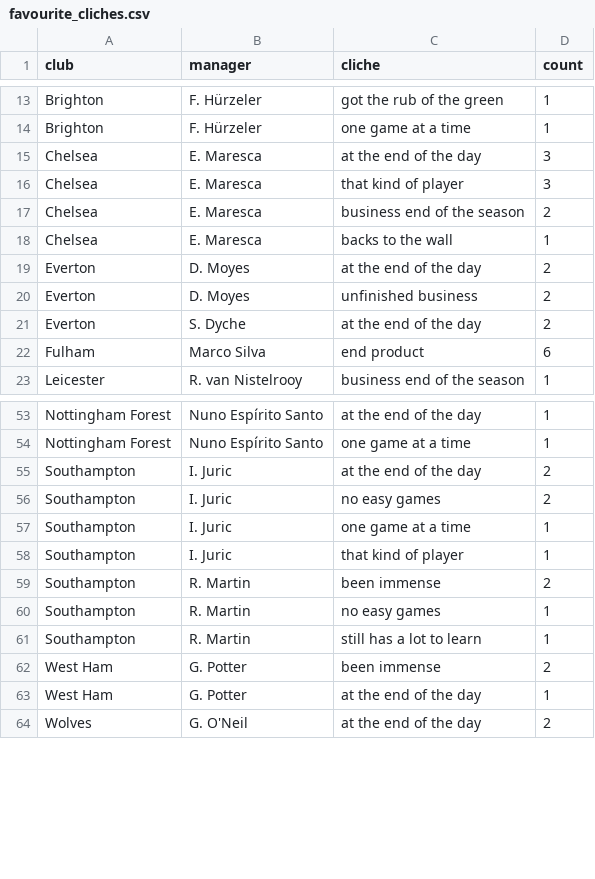
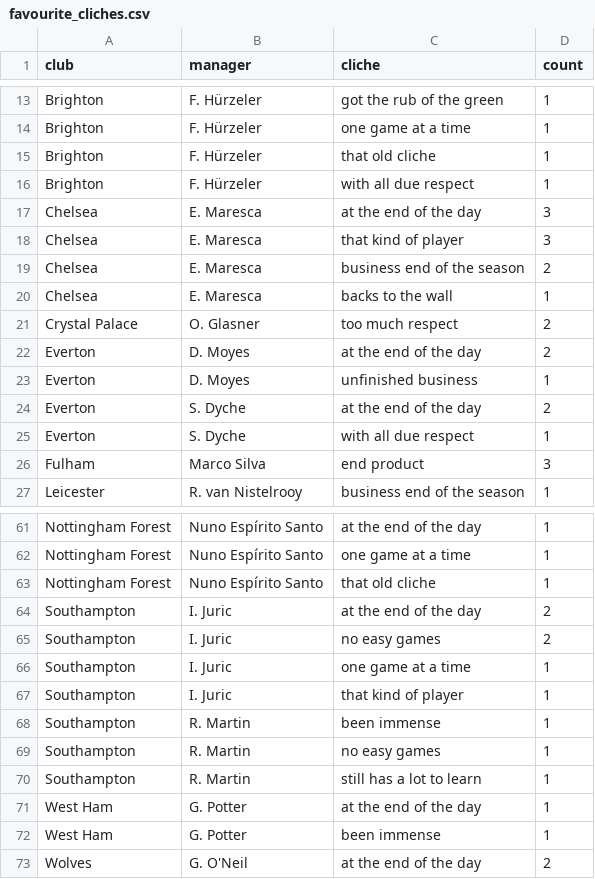
Before and after one commit to xGuff/xCliches, a CSV file: data/processed/favourite_cliches.csv, drawn as a sheet; only a part is shown, gaps mark what is left out; the diff covers the shown part only.

```diff
--- a/data/processed/favourite_cliches.csv
+++ b/data/processed/favourite_cliches.csv
@@ -14,2 +14,4 @@ Brighton,F. Hürzeler,got the rub of the green,1
 Brighton,F. Hürzeler,one game at a time,1
+Brighton,F. Hürzeler,that old cliche,1
+Brighton,F. Hürzeler,with all due respect,1
 Chelsea,E. Maresca,at the end of the day,3
@@ -18,6 +20,8 @@ Chelsea,E. Maresca,business end of the season,2
 Chelsea,E. Maresca,backs to the wall,1
+Crystal Palace,O. Glasner,too much respect,2
 Everton,D. Moyes,at the end of the day,2
-Everton,D. Moyes,unfinished business,2
+Everton,D. Moyes,unfinished business,1
 Everton,S. Dyche,at the end of the day,2
-Fulham,Marco Silva,end product,6
+Everton,S. Dyche,with all due respect,1
+Fulham,Marco Silva,end product,3
 Leicester,R. van Nistelrooy,business end of the season,1
@@ -54,2 +62,3 @@ Nottingham Forest,Nuno Espírito Santo,at the end of the day,1
 Nottingham Forest,Nuno Espírito Santo,one game at a time,1
+Nottingham Forest,Nuno Espírito Santo,that old cliche,1
 Southampton,I. Juric,at the end of the day,2
@@ -58,7 +67,7 @@ Southampton,I. Juric,one game at a time,1
 Southampton,I. Juric,that kind of player,1
-Southampton,R. Martin,been immense,2
+Southampton,R. Martin,been immense,1
 Southampton,R. Martin,no easy games,1
 Southampton,R. Martin,still has a lot to learn,1
-West Ham,G. Potter,been immense,2
 West Ham,G. Potter,at the end of the day,1
+West Ham,G. Potter,been immense,1
 Wolves,G. O'Neil,at the end of the day,2
```
Also changed, not shown: 10 added rows and 6 removed rows elsewhere in this file, data/processed/cliche_matches.csv, data/processed/cliches_by_club.csv, 25 other files.
